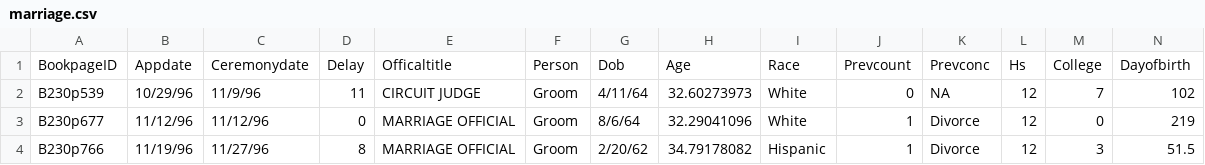
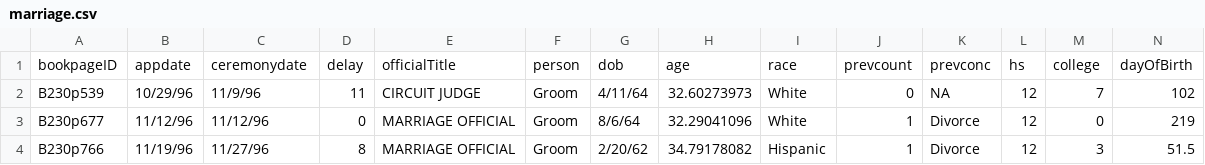
Before and after one commit to r-forge/mosaic, a CSV file: package-prep/datasets/csv/marriage.csv, drawn as a sheet; only a part is shown; removed rows and columns are numbered as before the commit, all else as after; rows hold the shown columns only; the diff names each change by its address in the sheet, - before the commit and + after, or states it on an @@ line.

Commit message:
data cleaning: improved naming consistency (and spelling), removed some cruft
git-svn-id: svn://svn.r-forge.r-project.org/svnroot/mosaic@14 edb9625f-4e0d-4859-8d74-9fd3b1da38cb

```diff
--- a/package-prep/datasets/csv/marriage.csv
+++ b/package-prep/datasets/csv/marriage.csv
-row 1: BookpageID | Appdate | Ceremonydate | Delay | Officaltitle | Person | Dob | Age | Race | Prevcount | Prevconc | Hs | College | Dayofbirth
+row 1: bookpageID | appdate | ceremonydate | delay | officialTitle | person | dob | age | race | prevcount | prevconc | hs | college | dayOfBirth
```
Also changed, not shown: package-prep/datasets/csv/kidsfeet.csv, package-prep/datasets/csv/sat.csv, 1 other file.
